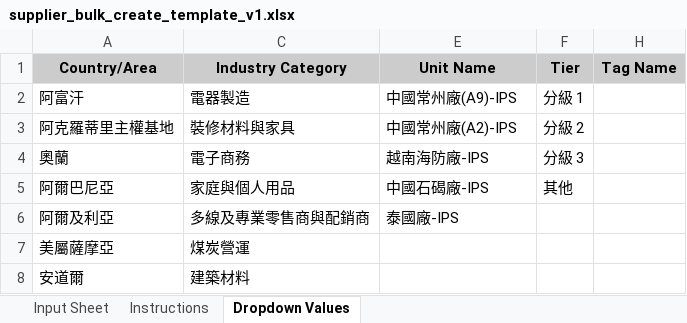
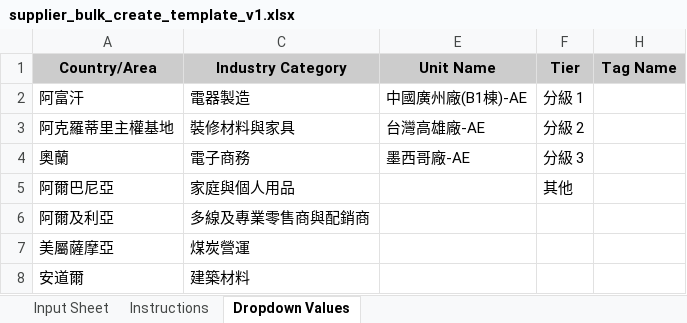
Before and after one commit to anselfbr/carbon-management-platform, an Excel workbook: templates/supplier_bulk_create_template_v1.xlsx, sheet Dropdown Values, drawn as a sheet; only a part is shown; values as stored, in another font and other column widths than the file's, no borders; the diff names each change by its address in the sheet, - before the commit and + after, or states it on an @@ line.

Commit message:
Update supplier_bulk_create_template_v1.xlsx

```diff
--- a/templates/supplier_bulk_create_template_v1.xlsx (sheet Dropdown Values)
+++ b/templates/supplier_bulk_create_template_v1.xlsx (sheet Dropdown Values)
-E2 (Unit Name): 中國常州廠(A9)-IPS
+E2 (Unit Name): 中國廣州廠(B1棟)-AE
-E3 (Unit Name): 中國常州廠(A2)-IPS
+E3 (Unit Name): 台灣高雄廠-AE
-E4 (Unit Name): 越南海防廠-IPS
+E4 (Unit Name): 墨西哥廠-AE
-E5 (Unit Name): 中國石碣廠-IPS
+E5 (Unit Name): (empty)
-E6 (Unit Name): 泰國廠-IPS
+E6 (Unit Name): (empty)
```
